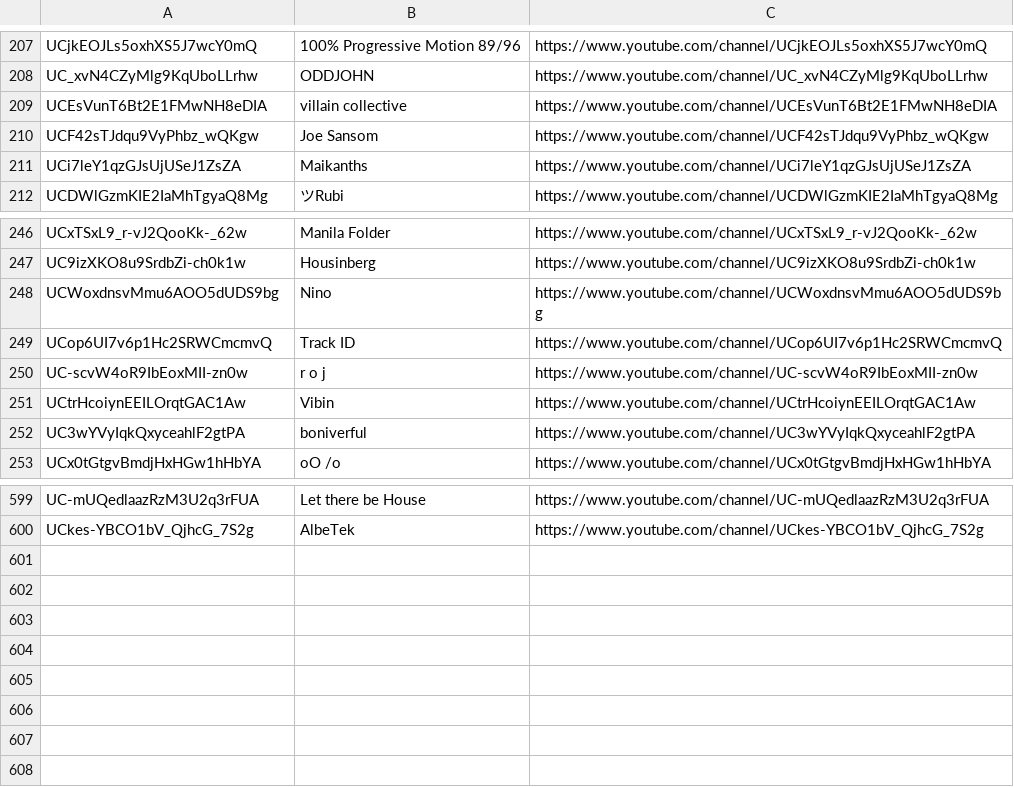
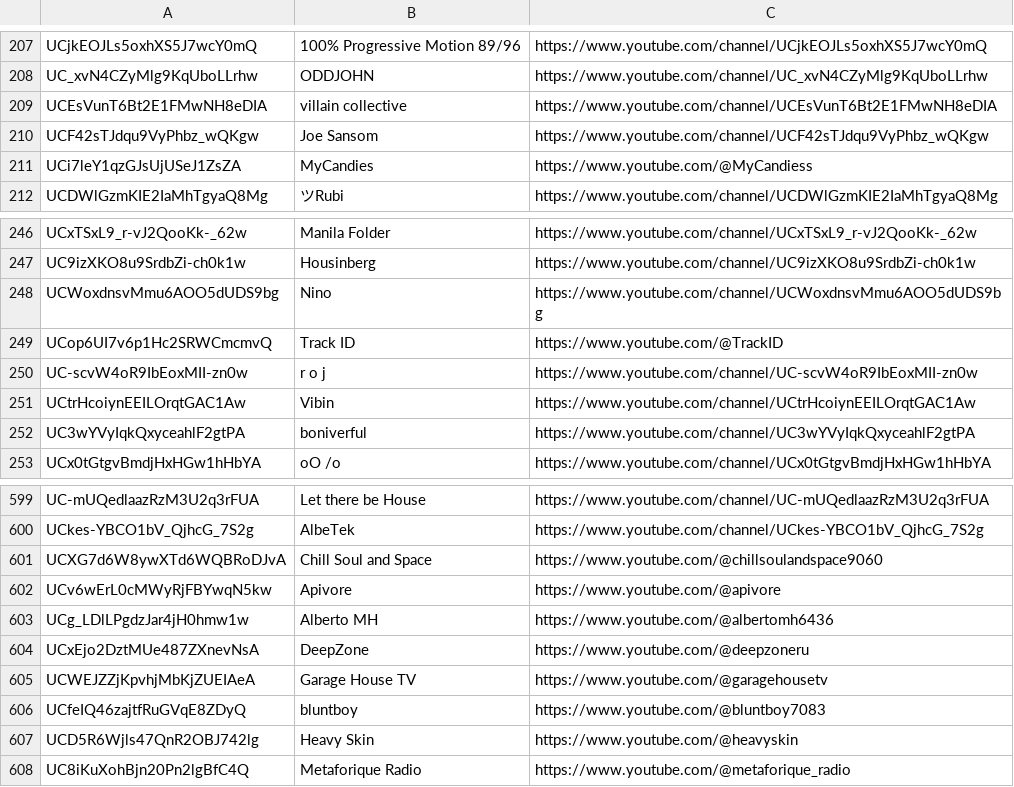
Before and after one commit to mirrorfm/data, a CSV file: youtube-channels.csv, drawn as a sheet; only a part is shown, gaps mark what is left out.

Commit message:
[labels & channels] High Focus, Future Retro London, underground quality (#113)
Moodmusic, Cracki Records, Rhythm Records, Report, Chill Soul and Space, Apivore, MyCandies, Alberto MH, DeepZone, Garage House TV, Track ID, bluntboy, Heavy Skin, Metaforique Radio

```diff
--- a/youtube-channels.csv
+++ b/youtube-channels.csv
@@ -210,3 +210,3 @@ UCEsVunT6Bt2E1FMwNH8eDIA, villain collective, https://www.youtube.com/channel/UC
 UCF42sTJdqu9VyPhbz_wQKgw, Joe Sansom, https://www.youtube.com/channel/UCF42sTJdqu9VyPhbz_wQKgw
-UCi7leY1qzGJsUjUSeJ1ZsZA, Maikanths, https://www.youtube.com/channel/UCi7leY1qzGJsUjUSeJ1ZsZA
+UCi7leY1qzGJsUjUSeJ1ZsZA, MyCandies, https://www.youtube.com/@MyCandiess
 UCDWlGzmKIE2IaMhTgyaQ8Mg, ツRubi, https://www.youtube.com/channel/UCDWlGzmKIE2IaMhTgyaQ8Mg
@@ -248,3 +248,3 @@ UC9izXKO8u9SrdbZi-ch0k1w, Housinberg, https://www.youtube.com/channel/UC9izXKO8u
 UCWoxdnsvMmu6AOO5dUDS9bg, Nino, https://www.youtube.com/channel/UCWoxdnsvMmu6AOO5dUDS9bg
-UCop6UI7v6p1Hc2SRWCmcmvQ, Track ID, https://www.youtube.com/channel/UCop6UI7v6p1Hc2SRWCmcmvQ
+UCop6UI7v6p1Hc2SRWCmcmvQ, Track ID, https://www.youtube.com/@TrackID
 UC-scvW4oR9IbEoxMII-zn0w, r o j, https://www.youtube.com/channel/UC-scvW4oR9IbEoxMII-zn0w
@@ -600 +600,9 @@ UC-mUQedlaazRzM3U2q3rFUA, Let there be House, https://www.youtube.com/channel/UC
 UCkes-YBCO1bV_QjhcG_7S2g, AlbeTek, https://www.youtube.com/channel/UCkes-YBCO1bV_QjhcG_7S2g
+UCXG7d6W8ywXTd6WQBRoDJvA, Chill Soul and Space, https://www.youtube.com/@chillsoulandspace9060
+UCv6wErL0cMWyRjFBYwqN5kw, Apivore, https://www.youtube.com/@apivore
+UCg_LDlLPgdzJar4jH0hmw1w, Alberto MH, https://www.youtube.com/@albertomh6436
+UCxEjo2DztMUe487ZXnevNsA, DeepZone, https://www.youtube.com/@deepzoneru
+UCWEJZZjKpvhjMbKjZUEIAeA, Garage House TV, https://www.youtube.com/@garagehousetv
+UCfeIQ46zajtfRuGVqE8ZDyQ, bluntboy, https://www.youtube.com/@bluntboy7083
+UCD5R6Wjls47QnR2OBJ742lg, Heavy Skin, https://www.youtube.com/@heavyskin
+UC8iKuXohBjn20Pn2lgBfC4Q, Metaforique Radio, https://www.youtube.com/@metaforique_radio
```
Also changed, not shown: discogs-labels.csv.
